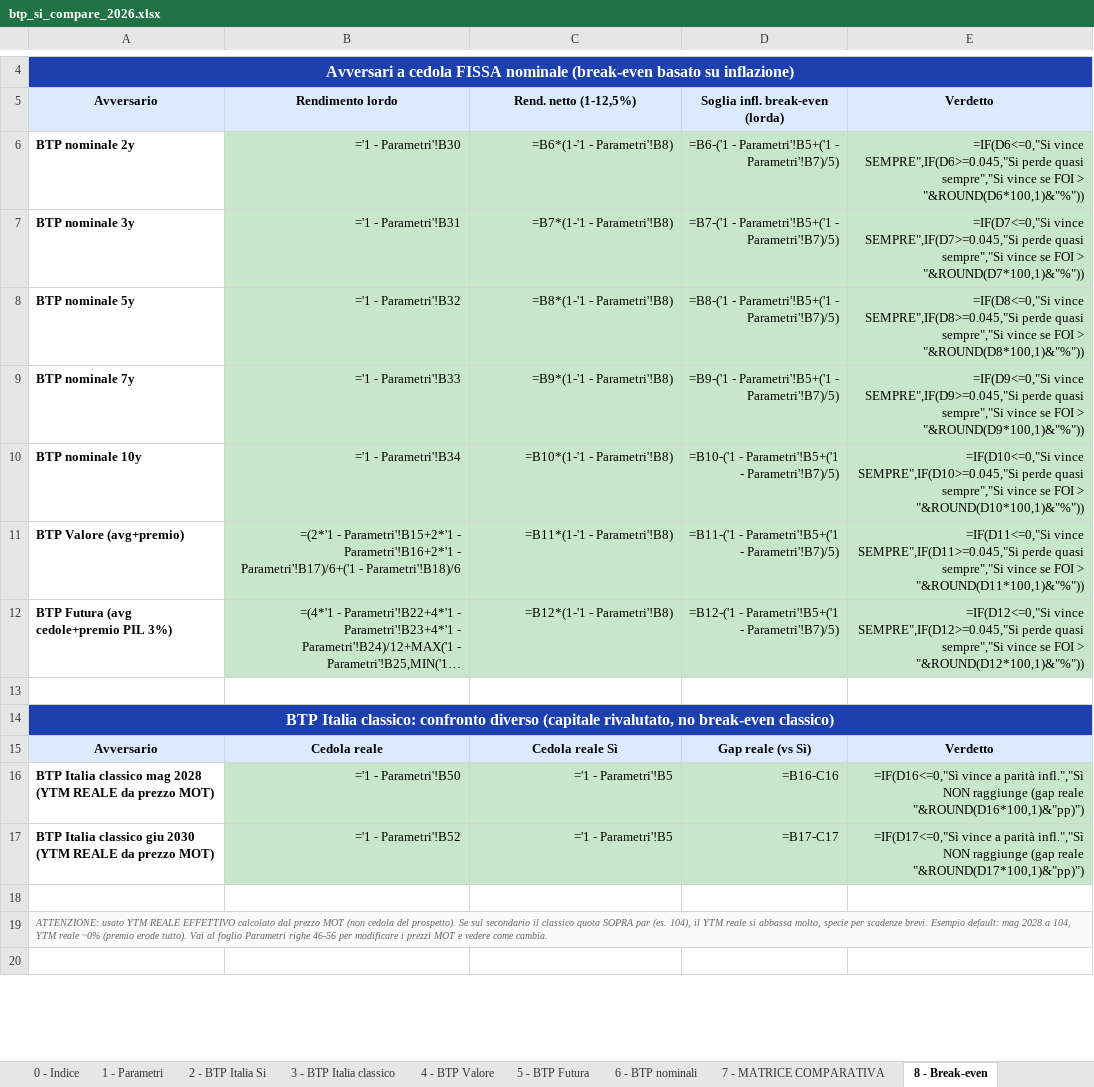
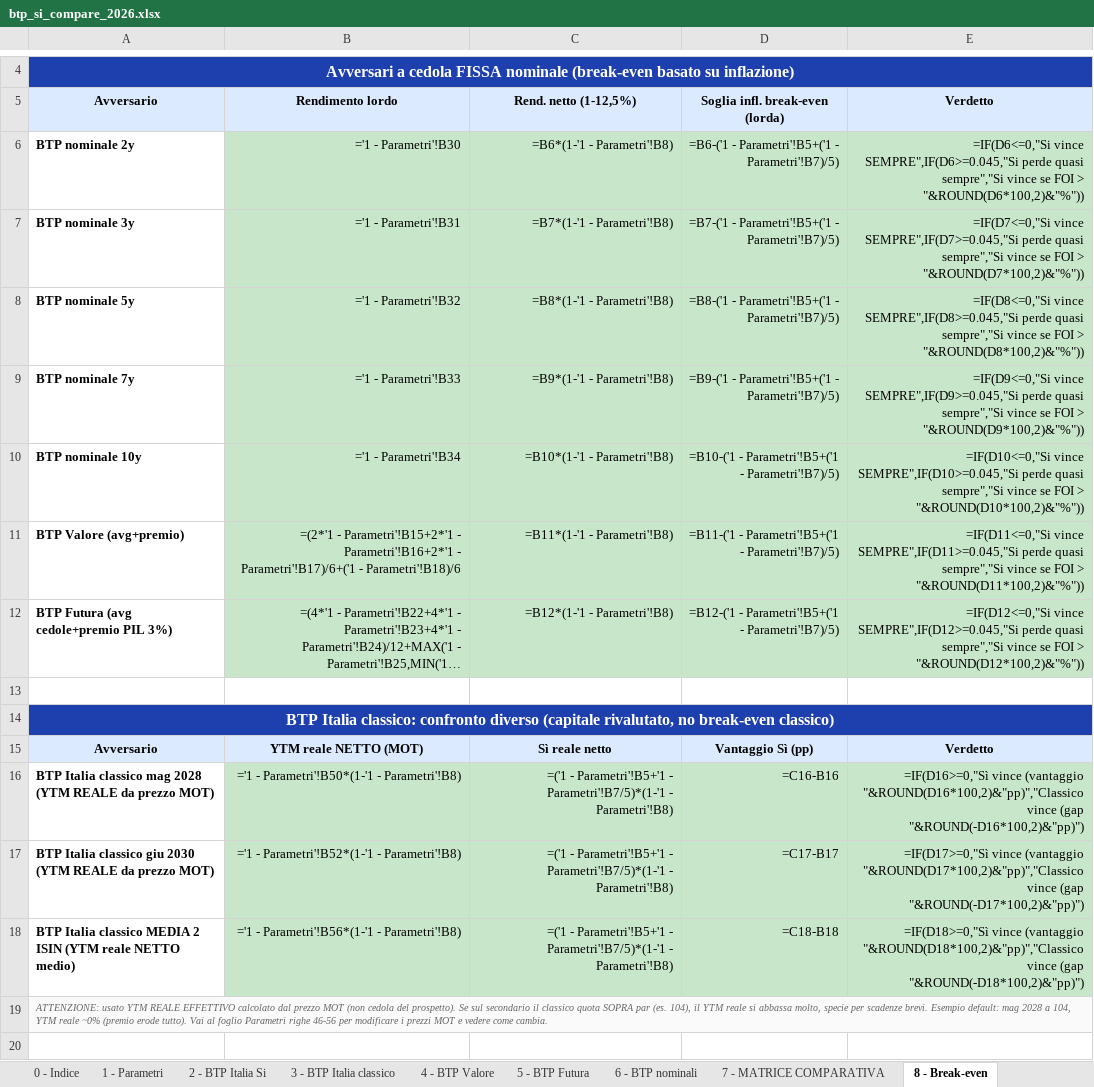
Before and after one commit to marcofire-it/marco-fire-simulatori, an Excel workbook: simulatori/btp_si_compare_2026.xlsx, sheet 8 - Break-even, drawn as a sheet; only a part is shown, gaps mark what is left out; long unchanged cells end in …; values as stored, in another font and other column widths than the file's, no borders; formulas without a stored value are shown as written; charts and pictures and conditional formats not drawn; the diff names each change by its address in the sheet, - before the commit and + after, or states it on an @@ line.

```diff
--- a/simulatori/btp_si_compare_2026.xlsx (sheet 8 - Break-even)
+++ b/simulatori/btp_si_compare_2026.xlsx (sheet 8 - Break-even)
-E6: …FOI > "&ROUND(D6*100,1)&"%"))
+E6: …FOI > "&ROUND(D6*100,2)&"%"))
-E7: …FOI > "&ROUND(D7*100,1)&"%"))
+E7: …FOI > "&ROUND(D7*100,2)&"%"))
-E8: …FOI > "&ROUND(D8*100,1)&"%"))
+E8: …FOI > "&ROUND(D8*100,2)&"%"))
-E9: …FOI > "&ROUND(D9*100,1)&"%"))
+E9: …FOI > "&ROUND(D9*100,2)&"%"))
-E10: …FOI > "&ROUND(D10*100,1)&"%"))
+E10: …FOI > "&ROUND(D10*100,2)&"%"))
-E11: …FOI > "&ROUND(D11*100,1)&"%"))
+E11: …FOI > "&ROUND(D11*100,2)&"%"))
-E12: …FOI > "&ROUND(D12*100,1)&"%"))
+E12: …FOI > "&ROUND(D12*100,2)&"%"))
-B15: Cedola reale
+B15: YTM reale NETTO (MOT)
-C15: Cedola reale Sì
+C15: Sì reale netto
-D15: Gap reale (vs Sì)
+D15: Vantaggio Sì (pp)
-B16: ='1 - Parametri'!B50
+B16: ='1 - Parametri'!B50*(1-'1 - Parametri'!B8)
-C16:C17: ='1 - Parametri'!B5
+C16:C17: =('1 - Parametri'!B5+'1 - Parametri'!B7/5)*(1-'1 - Parametri'!B8)
-D16: =B16-C16
+D16: =C16-B16
-E16: =IF(D16<=0,"Sì vince a parità infl.","Sì NON raggiunge (gap reale "&ROUND(D16*100,1)&"pp)")
+E16: =IF(D16>=0,"Sì vince (vantaggio "&ROUND(D16*100,2)&"pp)","Classico vince (gap "&ROUND(-D16*100,2)&"pp)")
-B17: ='1 - Parametri'!B52
+B17: ='1 - Parametri'!B52*(1-'1 - Parametri'!B8)
-D17: =B17-C17
+D17: =C17-B17
-E17: =IF(D17<=0,"Sì vince a parità infl.","Sì NON raggiunge (gap reale "&ROUND(D17*100,1)&"pp)")
+E17: =IF(D17>=0,"Sì vince (vantaggio "&ROUND(D17*100,2)&"pp)","Classico vince (gap "&ROUND(-D17*100,2)&"pp)")
-row 18: (empty)
+row 18: BTP Italia classico MEDIA 2 ISIN (YTM reale NETTO medio) | ='1 - Parametri'!B56*(1-'1 - Parametri'!B8) | =('1 - Parametri'!B5+'1 - Parametri'!B7/5)*(1-'1 - Parametri'!B8) | =C18-B18 | =IF(D18>=0,"Sì vince (vantaggio "&ROUND(D18*100,2)&"pp)","Classico vince (gap "&ROUND(-D18*100,2)&"pp)")
-B18:E18 fill: none
+B18:E18 fill: #C8E6C9
```
Also changed, not shown: sheet 7 - MATRICE COMPARATIVA, sheet 2 - BTP Italia Si, sheet 1 - Parametri, sheet 6 - BTP nominali, sheet 10 - Calcolatore personale, sheet 4 - BTP Valore, 1 more sheet, charts or pictures.
